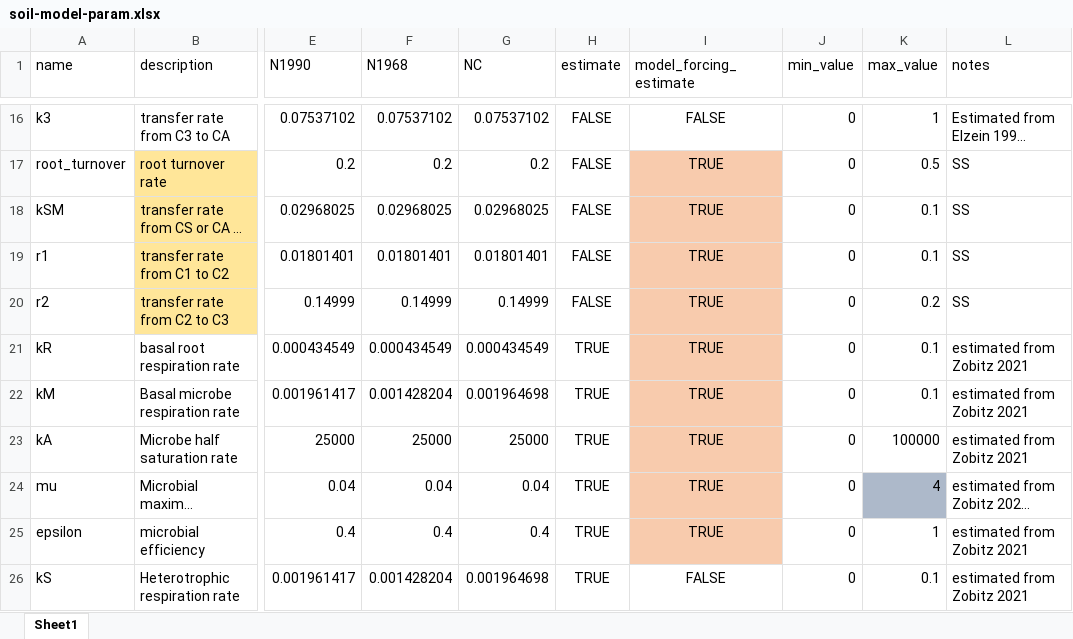
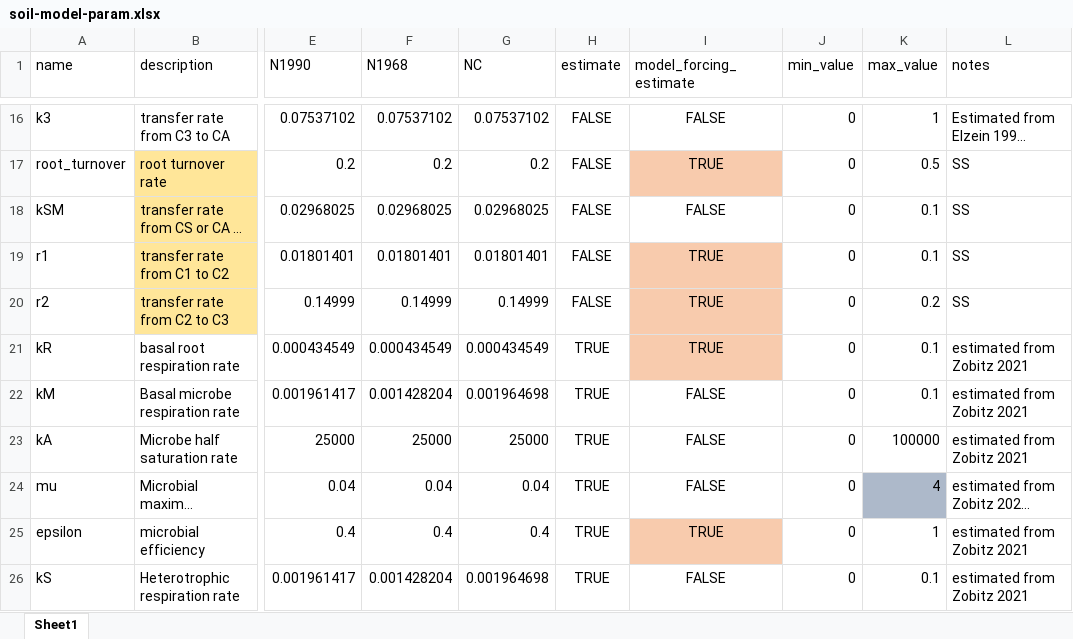
Before and after one commit to jmzobitz/FireGrow, an Excel workbook: param-values/soil-model-param.xlsx, sheet Sheet1, drawn as a sheet; only a part is shown, gaps mark what is left out; long unchanged cells end in …; values as stored, in another font and other column widths than the file's, no borders; the diff names each change by its address in the sheet, - before the commit and + after, or states it on an @@ line.

```diff
--- a/param-values/soil-model-param.xlsx (sheet Sheet1)
+++ b/param-values/soil-model-param.xlsx (sheet Sheet1)
-I18 (model_forcing_estimate): TRUE
+I18 (model_forcing_estimate): FALSE
-I18 fill: #F8CBAD
+I18 fill: none
-I22:I24 (model_forcing_estimate): TRUE
+I22:I24 (model_forcing_estimate): FALSE
-I22:I24 fill: #F8CBAD
+I22:I24 fill: none
```
Also changed, not shown: 26 other files.
